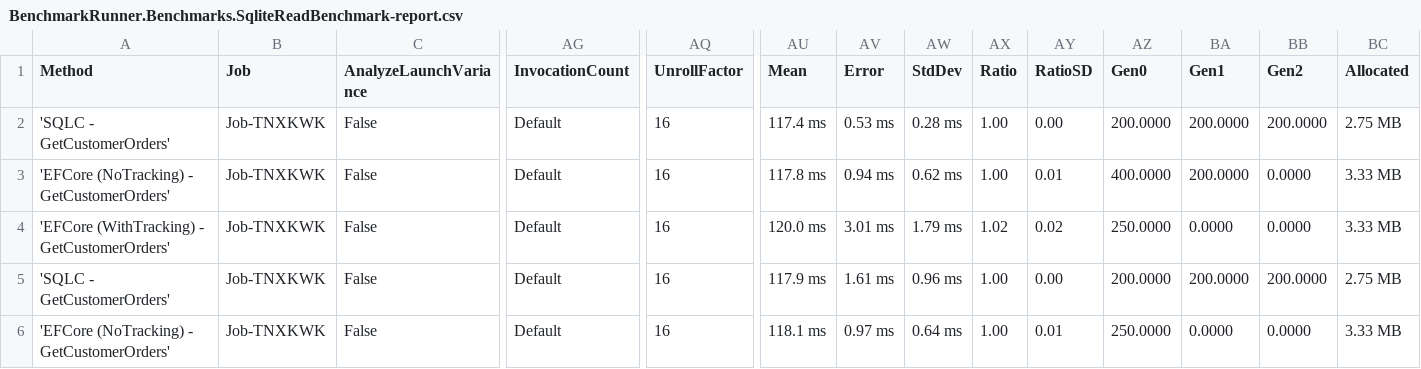
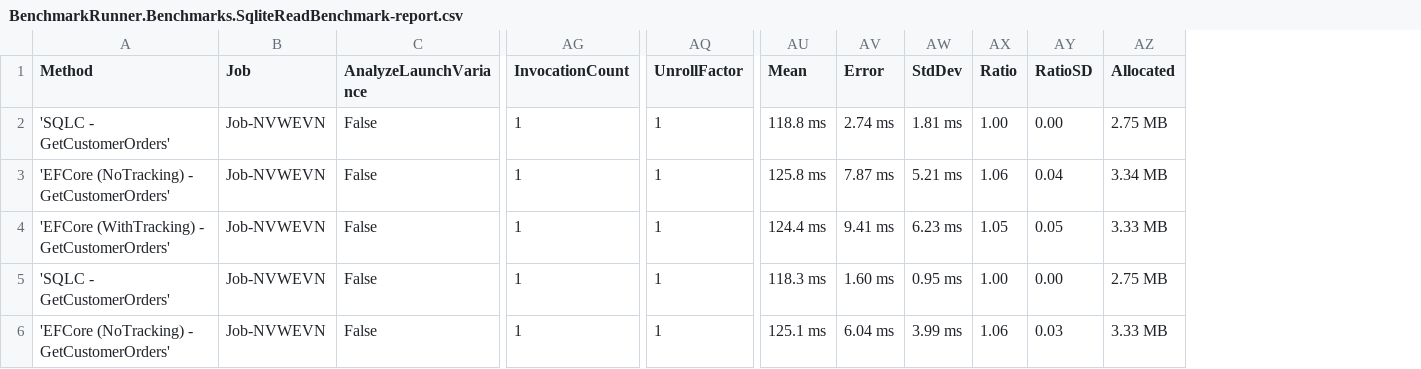
Before and after one commit to DaredevilOSS/sqlc-gen-csharp, a CSV file: benchmark/BenchmarkDotNet.Artifacts/results/BenchmarkRunner.Benchmarks.SqliteReadBenchmark-report.csv, drawn as a sheet; only a part is shown, gaps mark what is left out; removed rows and columns are numbered as before the commit, all else as after; the diff covers the shown part only; the diff names each change by its address in the sheet, - before the commit and + after, or states it on an @@ line.

Commit message:
fix: re-run benchmarks

```diff
--- a/benchmark/BenchmarkDotNet.Artifacts/results/BenchmarkRunner.Benchmarks.SqliteReadBenchmark-report.csv
+++ b/benchmark/BenchmarkDotNet.Artifacts/results/BenchmarkRunner.Benchmarks.SqliteReadBenchmark-report.csv
-column AZ (Gen0), rows 2-6: 200.0000 | 400.0000 | 250.0000 | 200.0000 | 250.0000
-column BA (Gen1), rows 2-6: 200.0000 | 200.0000 | 0.0000 | 200.0000 | 0.0000
-column BB (Gen2), rows 2-6: 200.0000 | 0.0000 | 0.0000 | 200.0000 | 0.0000
-B2:B6 (Job): Job-TNXKWK
+B2:B6 (Job): Job-NVWEVN
-AG2:AG6 (InvocationCount): Default
+AG2:AG6 (InvocationCount): 1
-AQ2:AQ6 (UnrollFactor): 16
+AQ2:AQ6 (UnrollFactor): 1
-AU2 (Mean): 117.4 ms
+AU2 (Mean): 118.8 ms
-AV2 (Error): 0.53 ms
+AV2 (Error): 2.74 ms
-AW2 (StdDev): 0.28 ms
+AW2 (StdDev): 1.81 ms
-AU3 (Mean): 117.8 ms
+AU3 (Mean): 125.8 ms
-AV3 (Error): 0.94 ms
+AV3 (Error): 7.87 ms
-AW3 (StdDev): 0.62 ms
+AW3 (StdDev): 5.21 ms
-AX3 (Ratio): 1.00
+AX3 (Ratio): 1.06
-AY3 (RatioSD): 0.01
+AY3 (RatioSD): 0.04
-AZ3 (Allocated): 3.33 MB
+AZ3 (Allocated): 3.34 MB
-AU4 (Mean): 120.0 ms
+AU4 (Mean): 124.4 ms
-AV4 (Error): 3.01 ms
+AV4 (Error): 9.41 ms
-AW4 (StdDev): 1.79 ms
+AW4 (StdDev): 6.23 ms
-AX4 (Ratio): 1.02
+AX4 (Ratio): 1.05
-AY4 (RatioSD): 0.02
+AY4 (RatioSD): 0.05
-AU5 (Mean): 117.9 ms
+AU5 (Mean): 118.3 ms
-AV5 (Error): 1.61 ms
+AV5 (Error): 1.60 ms
-AW5 (StdDev): 0.96 ms
+AW5 (StdDev): 0.95 ms
-AU6 (Mean): 118.1 ms
+AU6 (Mean): 125.1 ms
-AV6 (Error): 0.97 ms
+AV6 (Error): 6.04 ms
-AW6 (StdDev): 0.64 ms
+AW6 (StdDev): 3.99 ms
-AX6 (Ratio): 1.00
+AX6 (Ratio): 1.06
-AY6 (RatioSD): 0.01
+AY6 (RatioSD): 0.03
```
Also changed, not shown: 30 edited cells elsewhere in this file, benchmark/BenchmarkDotNet.Artifacts/results/BenchmarkRunner.Benchmarks.MysqlReadBenchmark-report.csv, benchmark/BenchmarkDotNet.Artifacts/results/BenchmarkRunner.Benchmarks.MysqlWriteBenchmark-report.csv, 21 other files.
